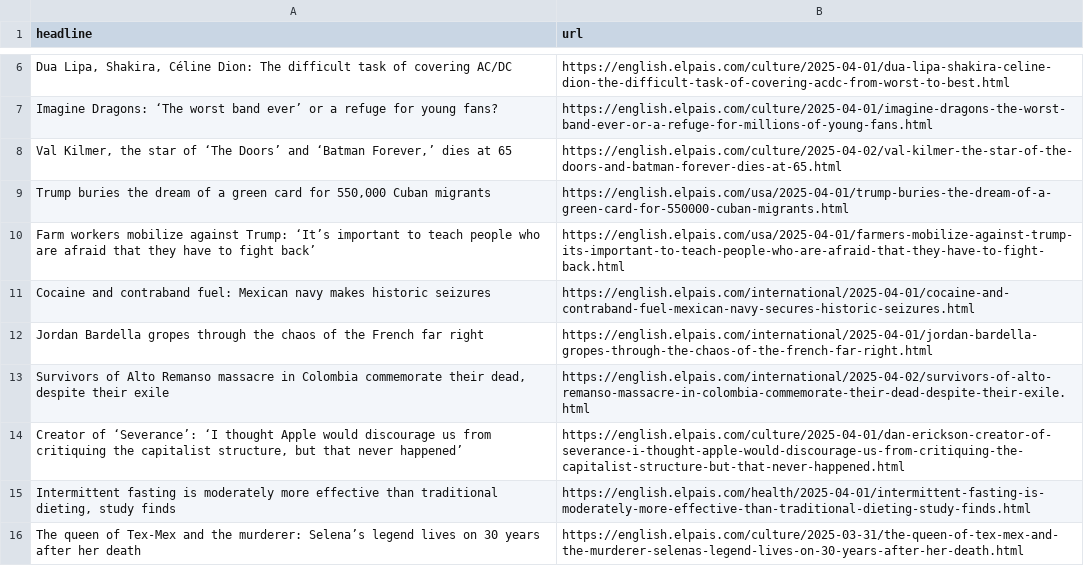
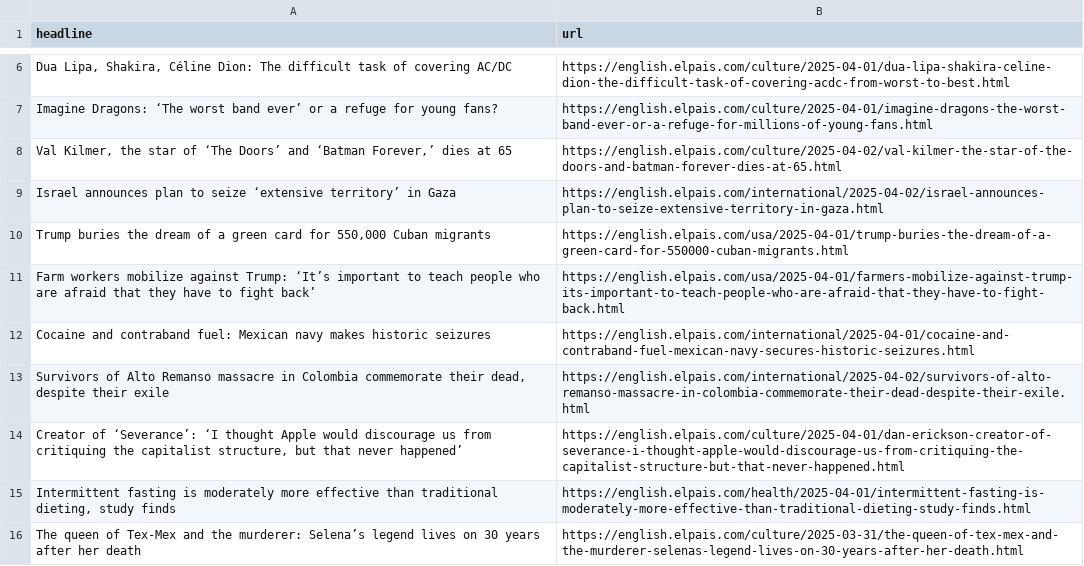
Before and after one commit to dimitriselaf/el-pais-autoscraper, a CSV file: headlines.csv, drawn as a sheet; only a part is shown, gaps mark what is left out; removed rows and columns are numbered as before the commit, all else as after; the diff names each change by its address in the sheet, - before the commit and + after, or states it on an @@ line.

```diff
--- a/headlines.csv
+++ b/headlines.csv
+row 9: Israel announces plan to seize ‘extensive territory’ in Gaza | https://english.elpais.com/international/2025-04-02/israel-announces-plan-to-seize-extensive-territory-in-gaza.html
-row 12: Jordan Bardella gropes through the chaos of the French far right | https://english.elpais.com/international/2025-04-01/jordan-bardella-gropes-through-the-chaos-of-the-french-far-right.html
```
